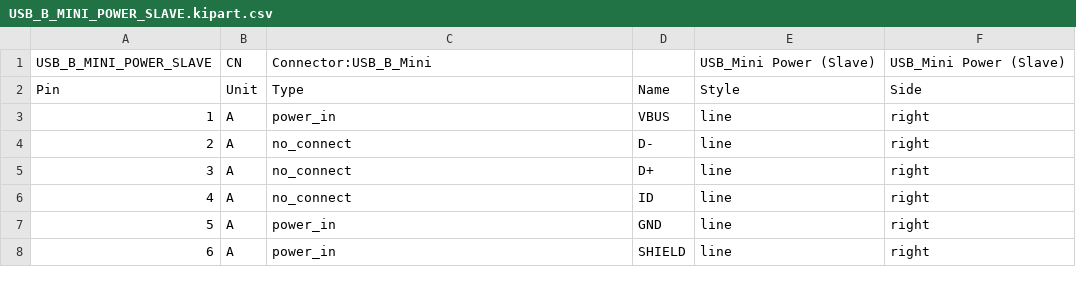
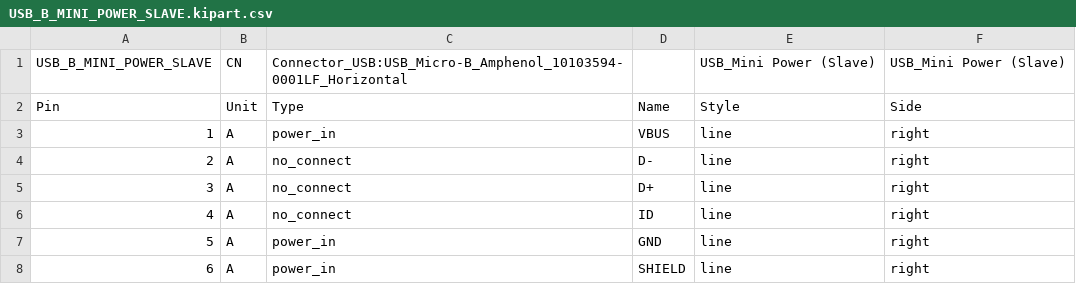
Before and after one commit to hbrobotics/hbrc_ros_robot_platform, a CSV file: electrical/orders/order1/kiparts/USB_B_MINI_POWER_SLAVE.kipart.csv, drawn as a sheet.

```diff
--- a/electrical/orders/order1/kiparts/USB_B_MINI_POWER_SLAVE.kipart.csv
+++ b/electrical/orders/order1/kiparts/USB_B_MINI_POWER_SLAVE.kipart.csv
@@ -1,2 +1,2 @@
-"USB_B_MINI_POWER_SLAVE", "CN", "Connector:USB_B_Mini", "", "USB_Mini Power (Slave)", "USB_Mini Power (Slave)"
+"USB_B_MINI_POWER_SLAVE", "CN", "Connector_USB:USB_Micro-B_Amphenol_10103594-0001LF_Horizontal", "", "USB_Mini Power (Slave)", "USB_Mini Power (Slave)"
 "Pin", "Unit", "Type",       "Name",   "Style", "Side"
```
Also changed, not shown: electrical/orders/order1/kiparts/POWER_PFET_GSD.kipart.csv, 8 other files.
